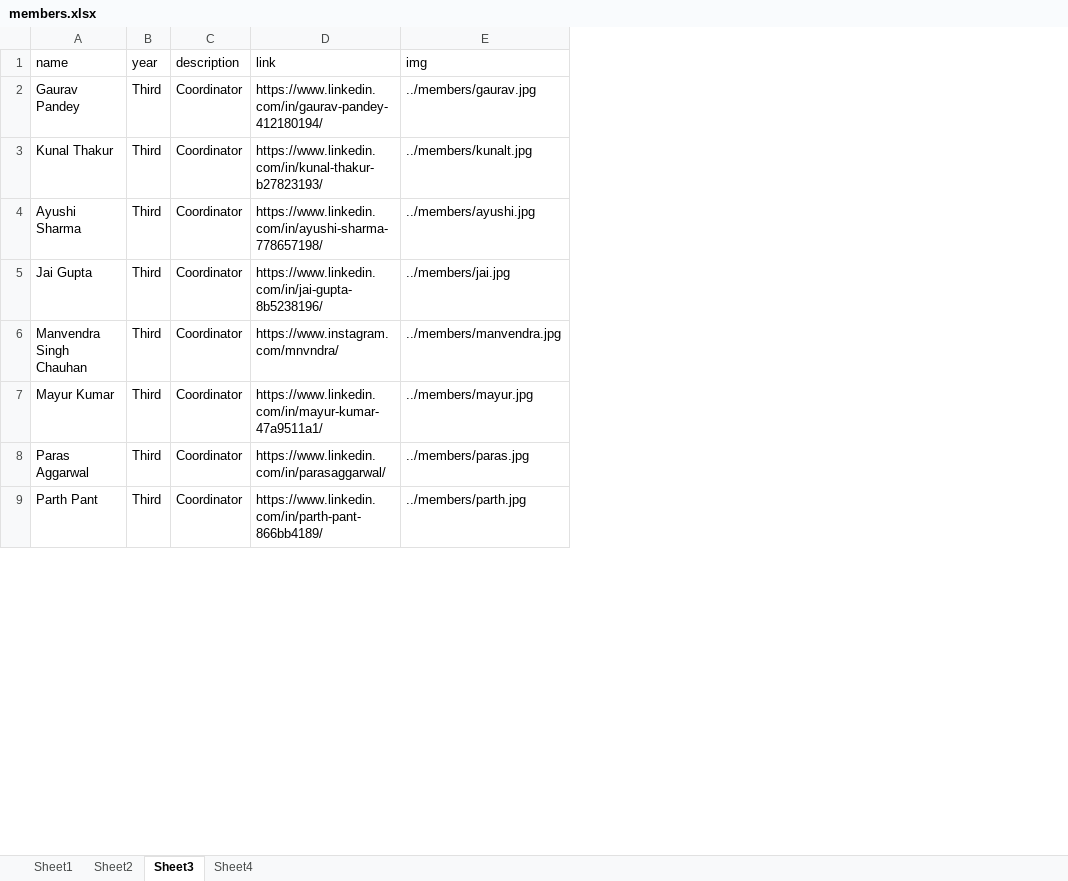
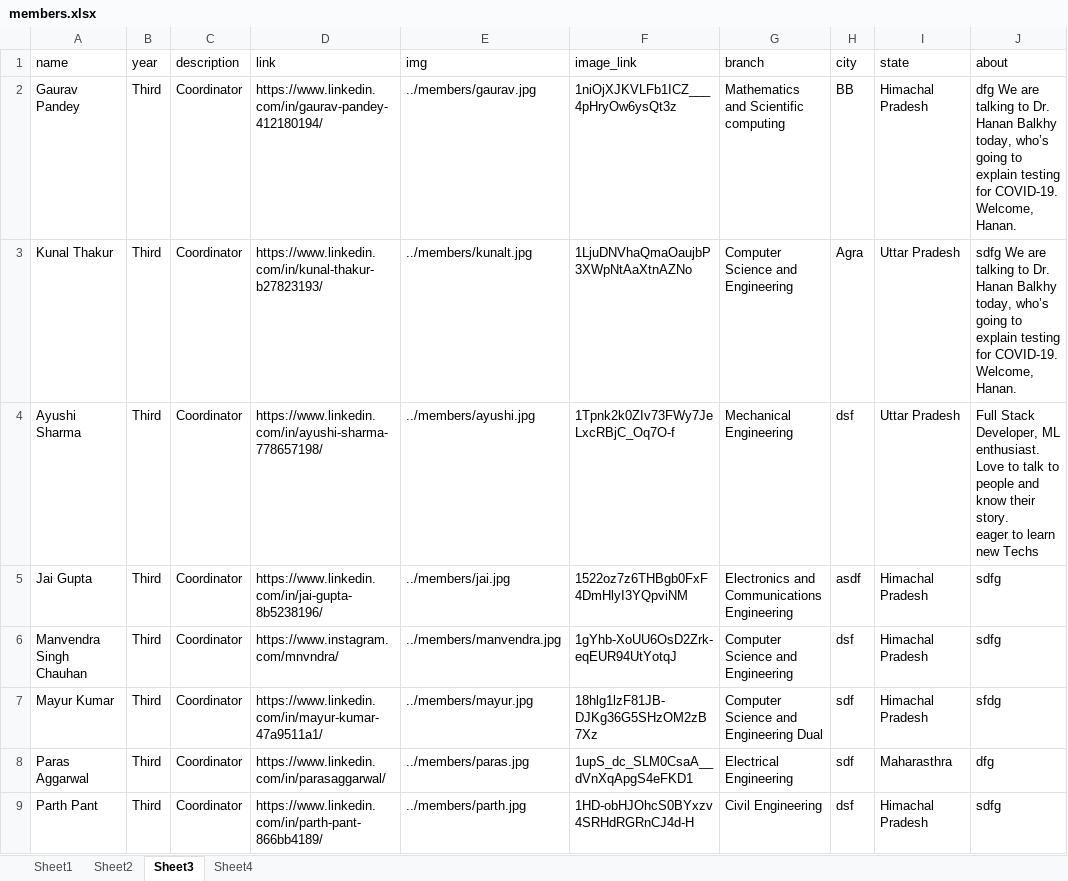
Before and after one commit to Deepak91168/iste_website-1, an Excel workbook: content/sheets/members.xlsx, sheet Sheet3, drawn as a sheet; only a part is shown; values as stored, in another font and other column widths than the file's, no borders; ↵ is a line break in a cell; the diff names each change by its address in the sheet, - before the commit and + after, or states it on an @@ line.

```diff
--- a/content/sheets/members.xlsx (sheet Sheet3)
+++ b/content/sheets/members.xlsx (sheet Sheet3)
+column F (image_link), rows 2-9: 1niOjXJKVLFb1ICZ___4pHryOw6ysQt3z | 1LjuDNVhaQmaOaujbP3XWpNtAaXtnAZNo | 1Tpnk2k0ZIv73FWy7JeLxcRBjC_Oq7O-f | 1522oz7z6THBgb0FxF4DmHlyI3YQpviNM | 1gYhb-XoUU6OsD2Zrk-eqEUR94UtYotqJ | 18hlg1lzF81JB-DJKg36G5SHzOM2zB7Xz | 1upS_dc_SLM0CsaA__dVnXqApgS4eFKD1 | 1HD-obHJOhcS0BYxzv4SRHdRGRnCJ4d-H
+column G (branch), rows 2-9: Mathematics and Scientific computing | Computer Science and Engineering | Mechanical Engineering | Electronics and Communications Engineering | Computer Science and Engineering | Computer Science and Engineering Dual | Electrical Engineering | Civil Engineering
+column H (city), rows 2-9: BB | Agra | dsf | asdf | dsf | sdf | sdf | dsf
+column I (state), rows 2-9: Himachal Pradesh | Uttar Pradesh | Uttar Pradesh | Himachal Pradesh | Himachal Pradesh | Himachal Pradesh | Maharasthra | Himachal Pradesh
+column J (about), rows 2-9: dfg We are talking to Dr. Hanan Balkhy today, who’s going to explain testing for COVID-19. Welcome, Hanan. | sdfg We are talking to Dr. Hanan Balkhy today, who’s going to explain testing for COVID-19. Welcome, Hanan. | Full Stack Developer, ML enthusiast. ↵ Love to talk to people and know their story. ↵ eager to learn new Techs | sdfg | sdfg | sfdg | dfg | sdfg
```
Also changed, not shown: sheet Sheet1, sheet Sheet4, 4 other files.
